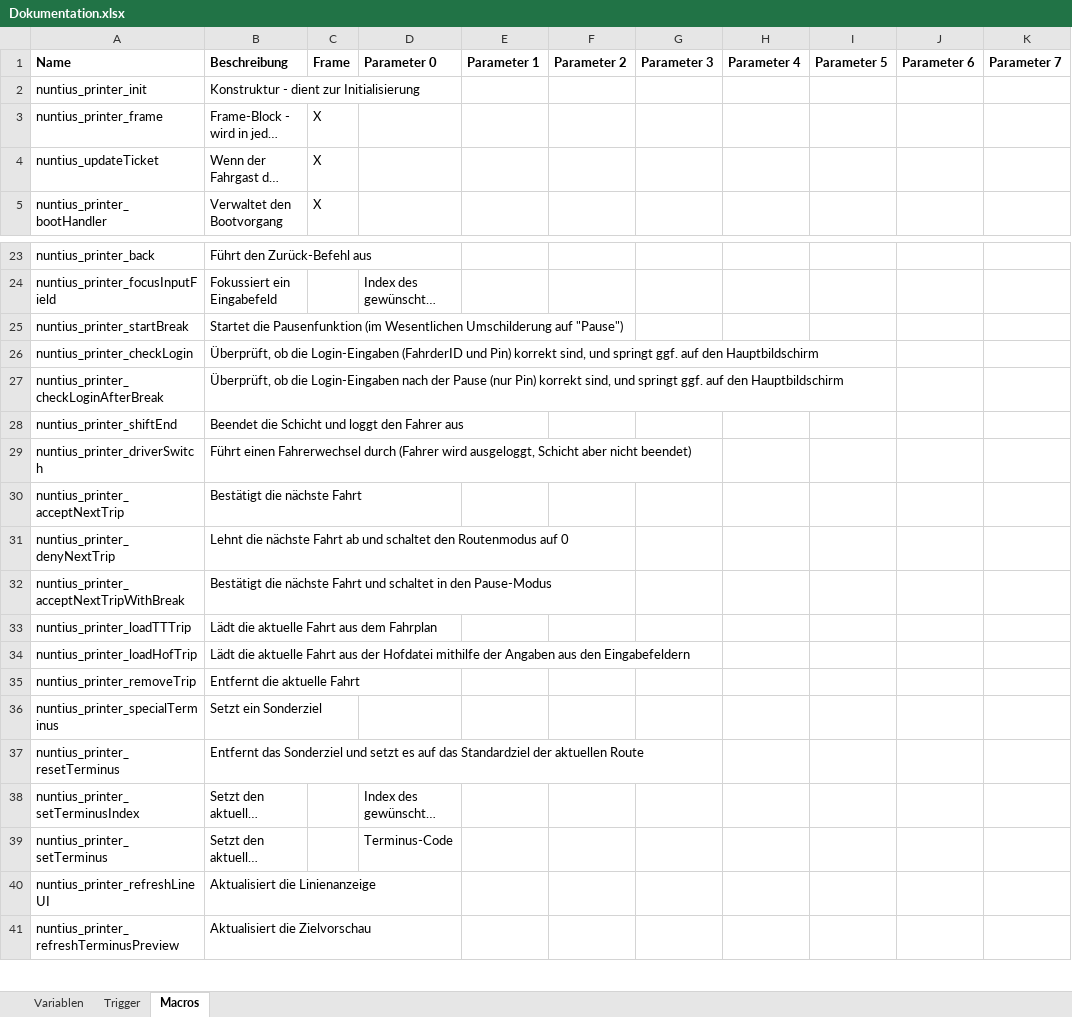
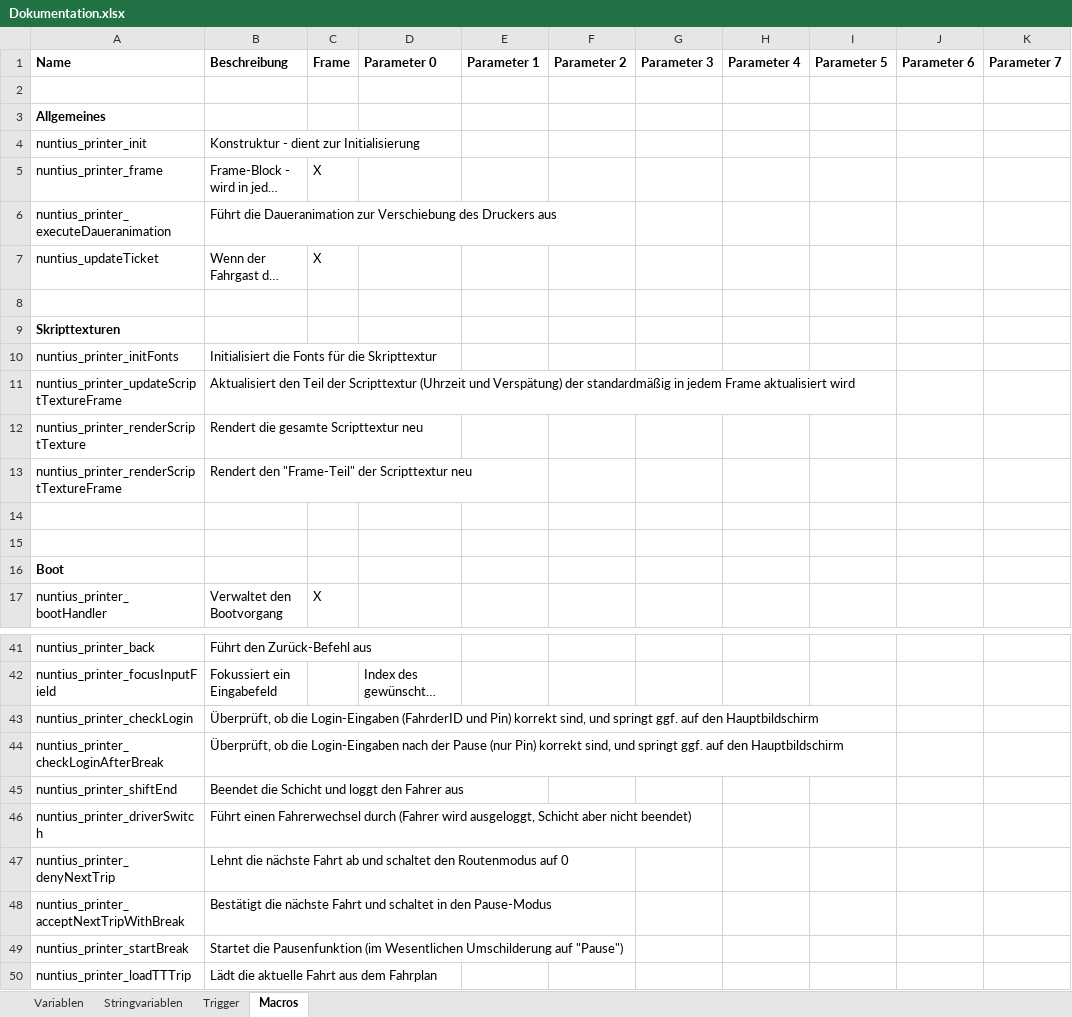
Before and after one commit to ma7t3s-OMSI-Sammlung/Nuntius, an Excel workbook: Dokumentation.xlsx, sheet Macros, drawn as a sheet; only a part is shown, gaps mark what is left out; the shorter side is filled out with more unchanged rows; long unchanged cells end in …; values as stored, in another font and other column widths than the file's, no borders; removed rows and columns are numbered as before the commit, all else as after; the diff covers the shown part only; the diff names each change by its address in the sheet, - before the commit and + after, or states it on an @@ line.

Commit message:
Dokumentation aktualisiert

```diff
--- a/Dokumentation.xlsx (sheet Macros)
+++ b/Dokumentation.xlsx (sheet Macros)
+sheet tab: Stringvariablen
+row 2: (empty)
+row 3: Allgemeines
+row 6: nuntius_printer_executeDaueranimation | Führt die Daueranimation zur Verschiebung des Druckers aus
+row 8: (empty)
+row 9: Skripttexturen
+row 10: nuntius_printer_initFonts | Initialisiert die Fonts für die Skripttextur
+row 11: nuntius_printer_updateScriptTextureFrame | Aktualisiert den Teil der Scripttextur (Uhrzeit und Verspätung) der standardmäßig in jedem Frame aktualisiert wird
+row 12: nuntius_printer_renderScriptTexture | Rendert die gesamte Scripttextur neu
+row 13: nuntius_printer_renderScriptTextureFrame | Rendert den "Frame-Teil" der Scripttextur neu
+row 14: (empty)
+row 15: (empty)
+row 16: Boot
-row 30: nuntius_printer_acceptNextTrip | Bestätigt die nächste Fahrt
@@ row 25 moved to row 49: nuntius_printer_startBreak @@
```
Also changed, not shown: 18 added rows, 4 edited cells and merged cells elsewhere in this sheet, sheet Variablen, sheet Trigger.
